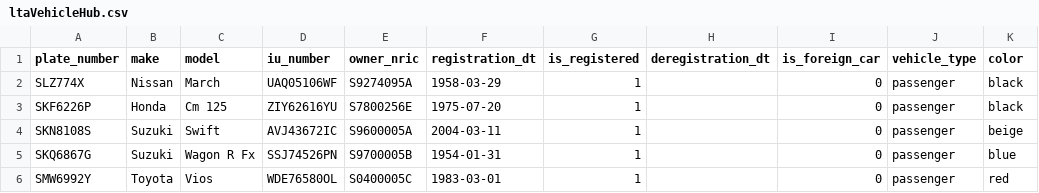
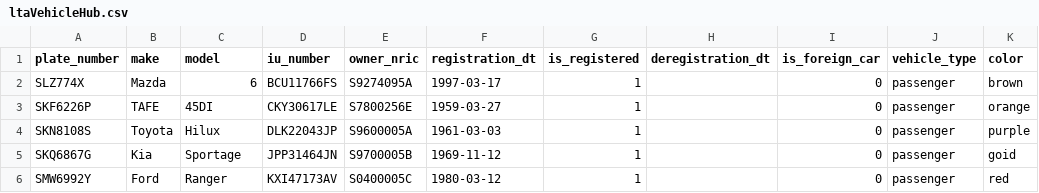
Before and after one commit to Astridstar/generator, a CSV file: config/generated/ltaVehicleHub.csv, drawn as a sheet.

```diff
--- a/config/generated/ltaVehicleHub.csv
+++ b/config/generated/ltaVehicleHub.csv
@@ -1,6 +1,6 @@
 plate_number,make,model,iu_number,owner_nric,registration_dt,is_registered,deregistration_dt,is_foreign_car,vehicle_type,color
-SLZ774X,Nissan,March,UAQ05106WF,S9274095A,1958-03-29,1,,0,passenger,black
-SKF6226P,Honda,Cm 125,ZIY62616YU,S7800256E,1975-07-20,1,,0,passenger,black
-SKN8108S,Suzuki,Swift,AVJ43672IC,S9600005A,2004-03-11,1,,0,passenger,beige
-SKQ6867G,Suzuki,Wagon R Fx,SSJ74526PN,S9700005B,1954-01-31,1,,0,passenger,blue
-SMW6992Y,Toyota,Vios,WDE76580OL,S0400005C,1983-03-01,1,,0,passenger,red
+SLZ774X,Mazda,6,BCU11766FS,S9274095A,1997-03-17,1,,0,passenger,brown
+SKF6226P,TAFE,45DI,CKY30617LE,S7800256E,1959-03-27,1,,0,passenger,orange
+SKN8108S,Toyota,Hilux,DLK22043JP,S9600005A,1961-03-03,1,,0,passenger,purple
+SKQ6867G,Kia,Sportage,JPP31464JN,S9700005B,1969-11-12,1,,0,passenger,goid
+SMW6992Y,Ford,Ranger,KXI47173AV,S0400005C,1980-03-12,1,,0,passenger,red
```
Also changed, not shown: config/generated/fr_alert.csv, 3 other files.
